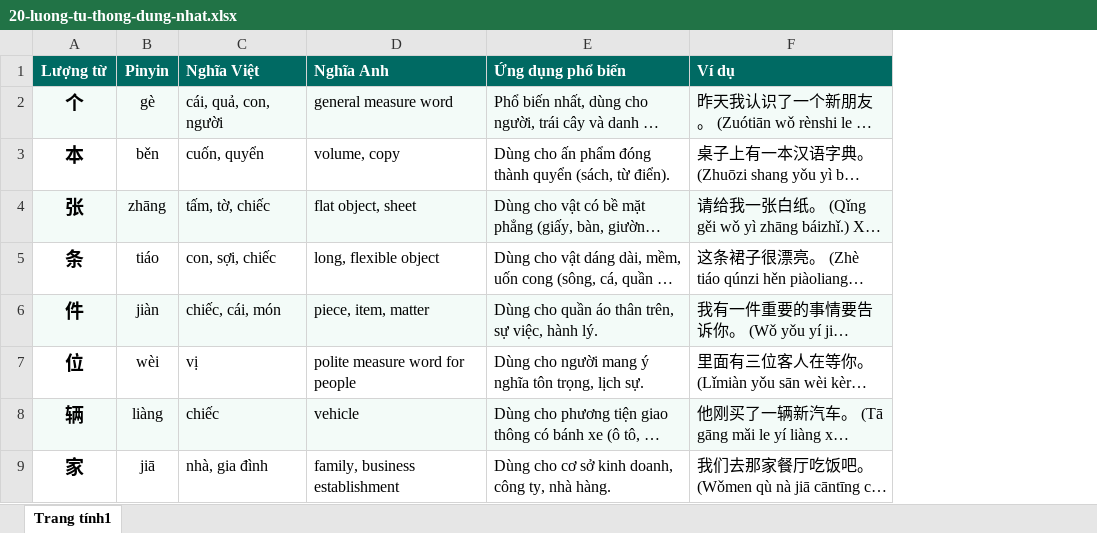
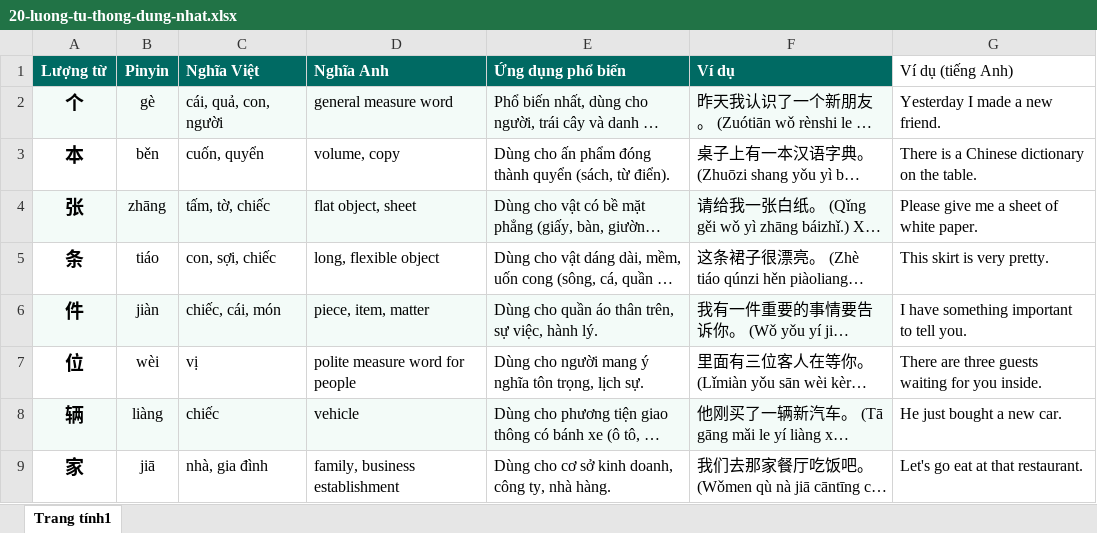
Before and after one commit to thanhanphatpc/luyen-viet-chu-han, an Excel workbook: data/20-luong-tu-thong-dung-nhat.xlsx, sheet Trang tính1, drawn as a sheet; only a part is shown; long unchanged cells end in …; values as stored, in another font and other column widths than the file's, no borders; charts and pictures not drawn; the diff names each change by its address in the sheet, - before the commit and + after, or states it on an @@ line.

```diff
--- a/data/20-luong-tu-thong-dung-nhat.xlsx (sheet Trang tính1)
+++ b/data/20-luong-tu-thong-dung-nhat.xlsx (sheet Trang tính1)
+column G (Ví dụ (tiếng Anh)), rows 2-9: Yesterday I made a new friend. | There is a Chinese dictionary on the table. | Please give me a sheet of white paper. | This skirt is very pretty. | I have something important to tell you. | There are three guests waiting for you inside. | He just bought a new car. | Let's go eat at that restaurant.
```
Also changed, not shown: charts or pictures, 2 other files.
